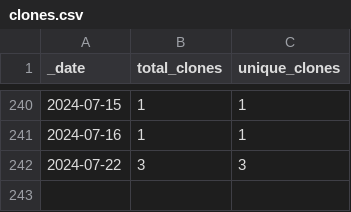
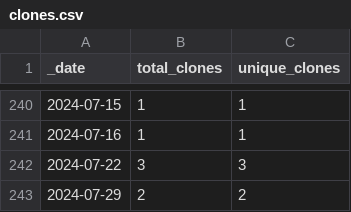
Before and after one commit to HerrNamenlos123/TechnicalSketcher, a CSV file: traffic/clones.csv, drawn as a sheet; only a part is shown, gaps mark what is left out; the diff names each change by its address in the sheet, - before the commit and + after, or states it on an @@ line.

Commit message:
GitHub traffic

```diff
--- a/traffic/clones.csv
+++ b/traffic/clones.csv
+row 243: 2024-07-29 | 2 | 2
```
Also changed, not shown: 1 other file.
